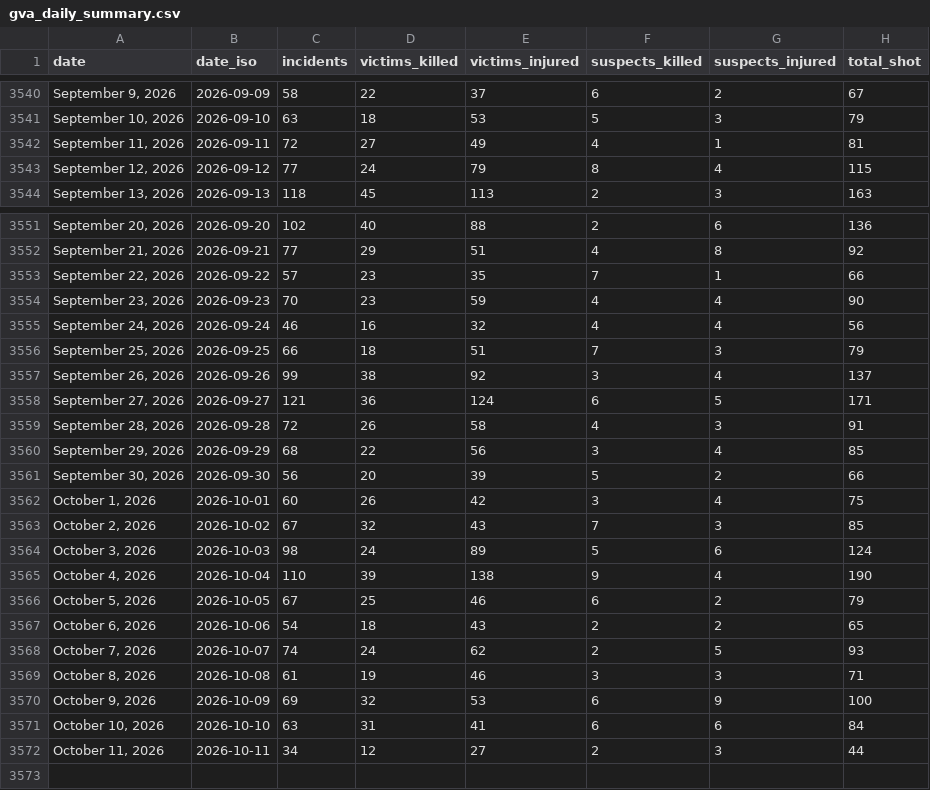
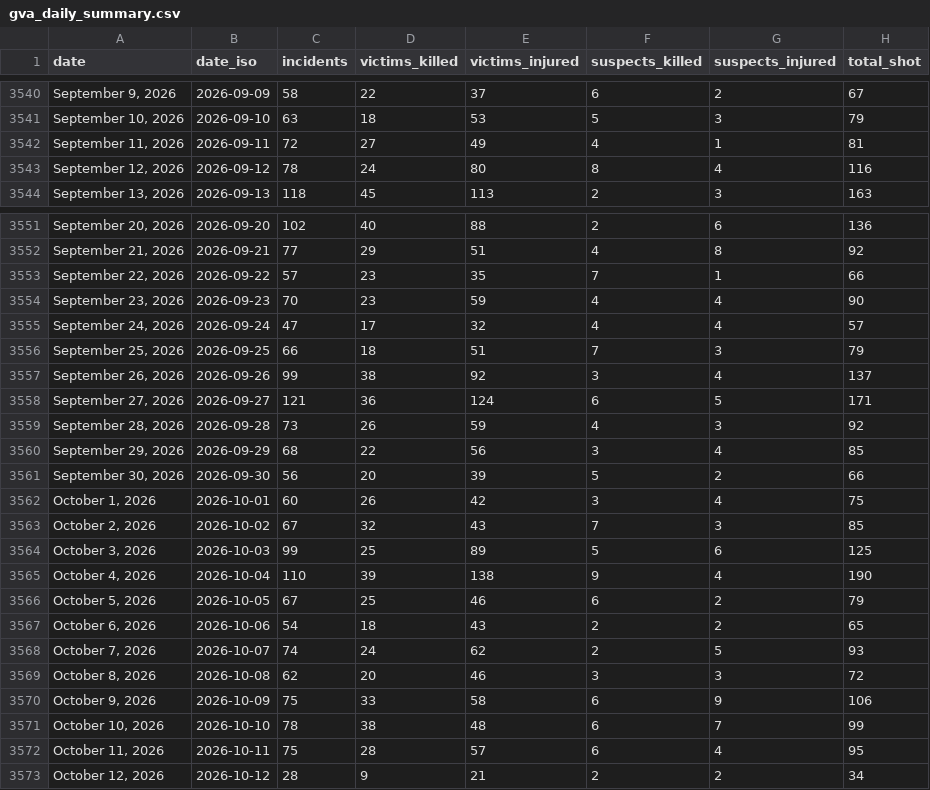
Before and after one commit to AH-Datalytics/gva-scraper, a CSV file: data/gva_daily_summary.csv, drawn as a sheet; only a part is shown, gaps mark what is left out.

Commit message:
Daily update: +95 incidents (2026-10-13)

```diff
--- a/data/gva_daily_summary.csv
+++ b/data/gva_daily_summary.csv
@@ -3542,3 +3542,3 @@ date,date_iso,incidents,victims_killed,victims_injured,suspects_killed,suspects_
 "September 11, 2026",2026-09-11,72,27,49,4,1,81
-"September 12, 2026",2026-09-12,77,24,79,8,4,115
+"September 12, 2026",2026-09-12,78,24,80,8,4,116
 "September 13, 2026",2026-09-13,118,45,113,2,3,163
@@ -3554,3 +3554,3 @@ date,date_iso,incidents,victims_killed,victims_injured,suspects_killed,suspects_
 "September 23, 2026",2026-09-23,70,23,59,4,4,90
-"September 24, 2026",2026-09-24,46,16,32,4,4,56
+"September 24, 2026",2026-09-24,47,17,32,4,4,57
 "September 25, 2026",2026-09-25,66,18,51,7,3,79
@@ -3558,3 +3558,3 @@ date,date_iso,incidents,victims_killed,victims_injured,suspects_killed,suspects_
 "September 27, 2026",2026-09-27,121,36,124,6,5,171
-"September 28, 2026",2026-09-28,72,26,58,4,3,91
+"September 28, 2026",2026-09-28,73,26,59,4,3,92
 "September 29, 2026",2026-09-29,68,22,56,3,4,85
@@ -3563,3 +3563,3 @@ date,date_iso,incidents,victims_killed,victims_injured,suspects_killed,suspects_
 "October 2, 2026",2026-10-02,67,32,43,7,3,85
-"October 3, 2026",2026-10-03,98,24,89,5,6,124
+"October 3, 2026",2026-10-03,99,25,89,5,6,125
 "October 4, 2026",2026-10-04,110,39,138,9,4,190
@@ -3568,5 +3568,6 @@ date,date_iso,incidents,victims_killed,victims_injured,suspects_killed,suspects_
 "October 7, 2026",2026-10-07,74,24,62,2,5,93
-"October 8, 2026",2026-10-08,61,19,46,3,3,71
-"October 9, 2026",2026-10-09,69,32,53,6,9,100
-"October 10, 2026",2026-10-10,63,31,41,6,6,84
-"October 11, 2026",2026-10-11,34,12,27,2,3,44
+"October 8, 2026",2026-10-08,62,20,46,3,3,72
+"October 9, 2026",2026-10-09,75,33,58,6,9,106
+"October 10, 2026",2026-10-10,78,38,48,6,7,99
+"October 11, 2026",2026-10-11,75,28,57,6,4,95
+"October 12, 2026",2026-10-12,28,9,21,2,2,34
```
Also changed, not shown: 1 other file.
